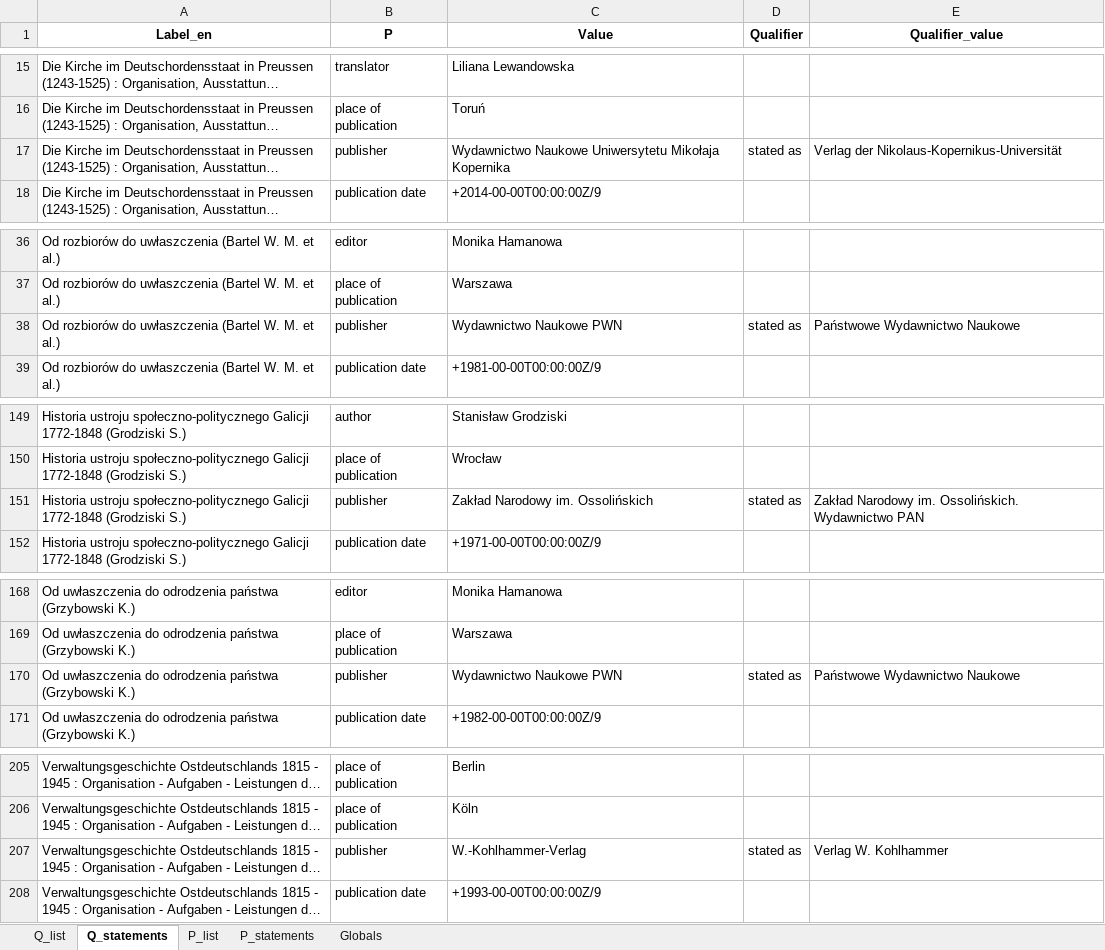
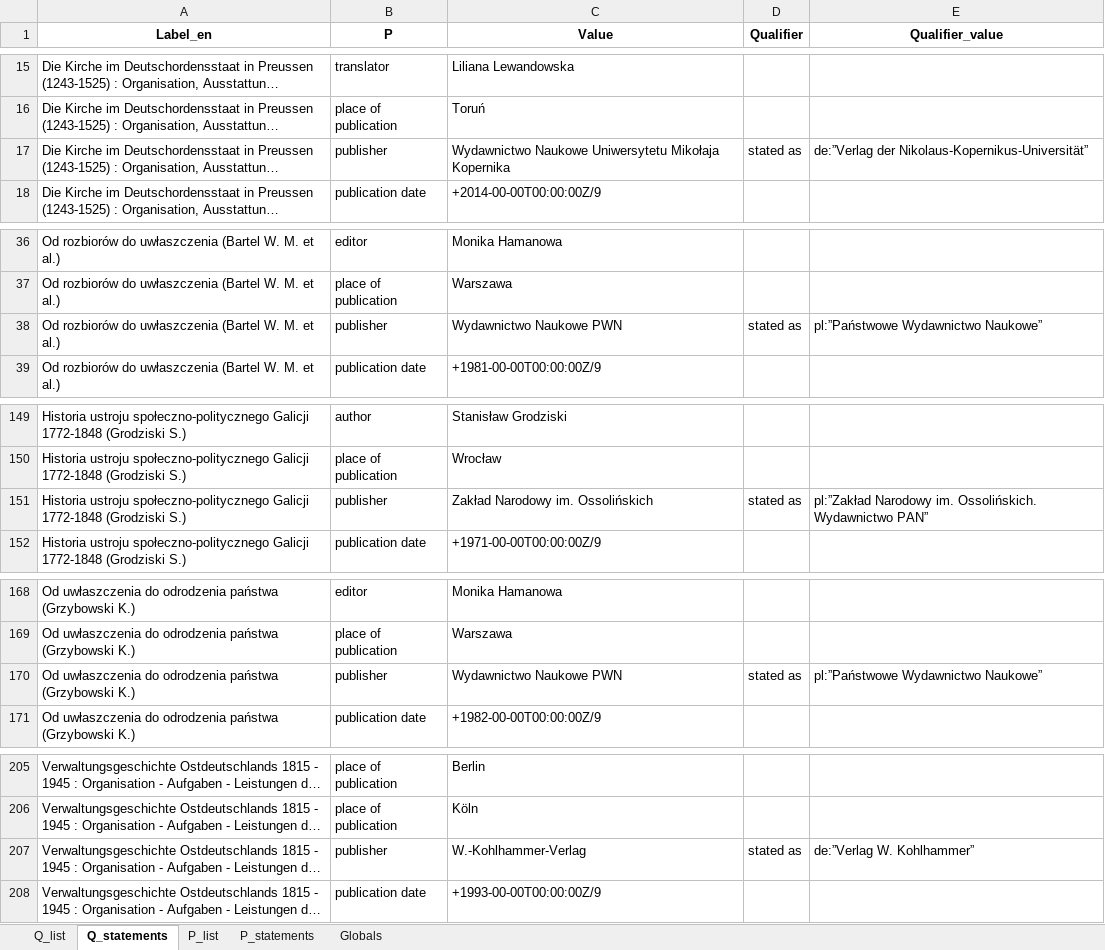
Before and after one commit to pjaskulski/wikihub_skrypty, an Excel workbook: data/04_zrodla_source.xlsx, sheet Q_statements, drawn as a sheet; only a part is shown, gaps mark what is left out; long unchanged cells end in …; values as stored, in another font and other column widths than the file's, no borders; the diff covers the shown part only; the diff names each change by its address in the sheet, - before the commit and + after, or states it on an @@ line.

```diff
--- a/data/04_zrodla_source.xlsx (sheet Q_statements)
+++ b/data/04_zrodla_source.xlsx (sheet Q_statements)
-E17 (Qualifier_value): Verlag der Nikolaus-Kopernikus-Universität
+E17 (Qualifier_value): de:”Verlag der Nikolaus-Kopernikus-Universität”
-E38 (Qualifier_value): Państwowe Wydawnictwo Naukowe
+E38 (Qualifier_value): pl:”Państwowe Wydawnictwo Naukowe”
-E151 (Qualifier_value): Zakład Narodowy im. Ossolińskich. Wydawnictwo PAN
+E151 (Qualifier_value): pl:”Zakład Narodowy im. Ossolińskich. Wydawnictwo PAN”
-E170 (Qualifier_value): Państwowe Wydawnictwo Naukowe
+E170 (Qualifier_value): pl:”Państwowe Wydawnictwo Naukowe”
-E207 (Qualifier_value): Verlag W. Kohlhammer
+E207 (Qualifier_value): de:”Verlag W. Kohlhammer”
```
Also changed, not shown: 32 edited cells elsewhere in this sheet, sheet Q_list, 2 other files.
